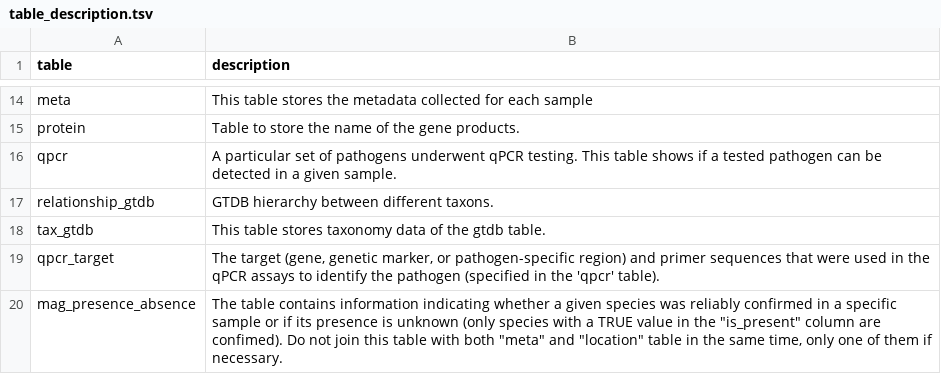
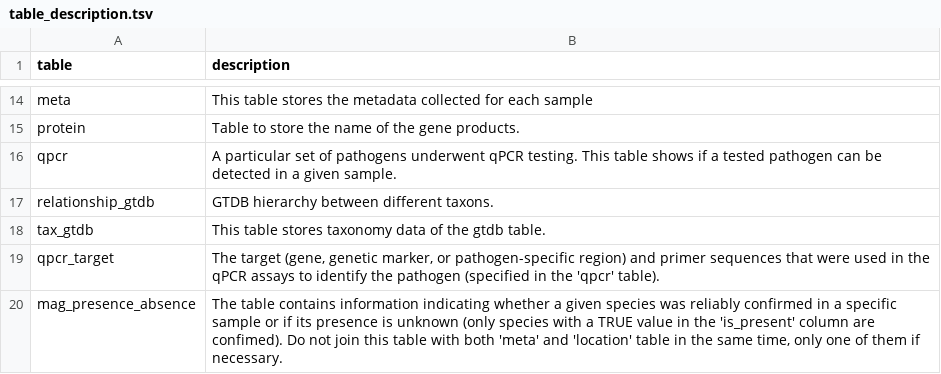
Before and after one commit to pkrisz5/SewageGPT, a TSV file: uploaded_files/table_description.tsv, drawn as a sheet; only a part is shown, gaps mark what is left out.

Commit message:
Update table_description.tsv

```diff
--- a/uploaded_files/table_description.tsv
+++ b/uploaded_files/table_description.tsv
@@ -19,2 +19,2 @@ tax_gtdb	This table stores taxonomy data of the gtdb table.
 qpcr_target	The target (gene, genetic marker, or pathogen-specific region) and primer sequences that were used in the qPCR assays to identify the pathogen (specified in the 'qpcr' table).
-mag_presence_absence	The table contains information indicating whether a given species was reliably confirmed in a specific sample or if its presence is unknown (only species with a TRUE value in the "is_present" column are confimed). Do not join this table with both "meta" and "location" table in the same time, only one of them if necessary.
+mag_presence_absence	The table contains information indicating whether a given species was reliably confirmed in a specific sample or if its presence is unknown (only species with a TRUE value in the 'is_present' column are confimed). Do not join this table with both 'meta' and 'location' table in the same time, only one of them if necessary.
```
